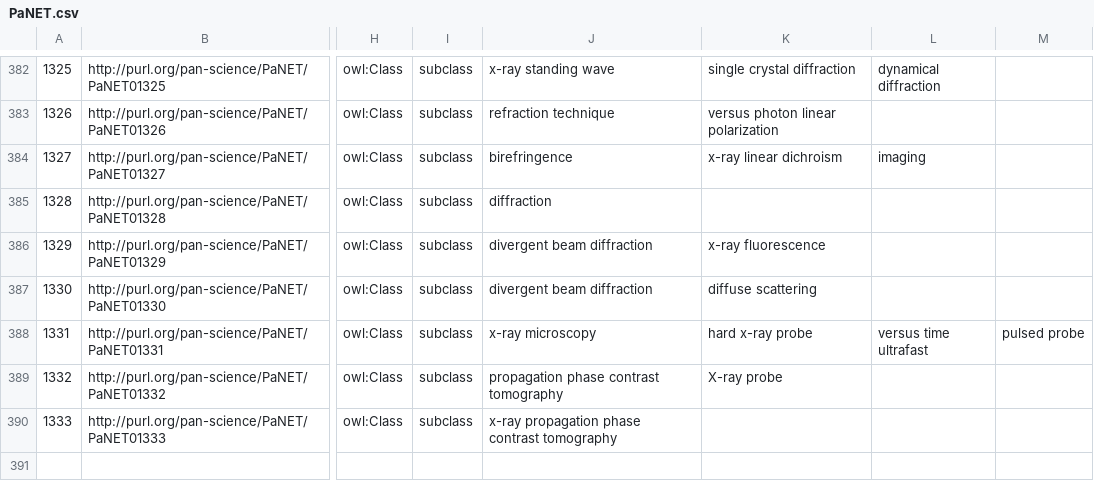
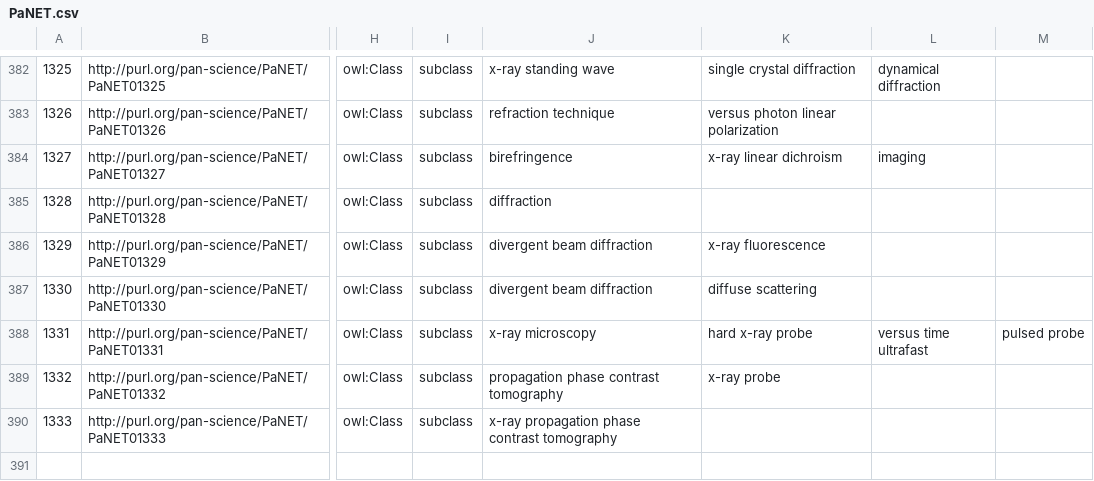
Before and after one commit to eilmiv/PaNET, a CSV file: source/PaNET.csv, drawn as a sheet; only a part is shown, gaps mark what is left out; the diff names each change by its address in the sheet, - before the commit and + after, or states it on an @@ line.

Commit message:
Fix regression from commit b096f12c51
Motivation:

Commit b096f12c51 introduced a problem because the term `x-ray probe`
was mistakenly added as `X-ray probe`

Modification:

Update term to use the correct lower-case `x`, to be consistent with
existing use.

Result:

We can now build PaNET again.

```diff
--- a/source/PaNET.csv
+++ b/source/PaNET.csv
-K389: X-ray probe
+K389: x-ray probe
```
